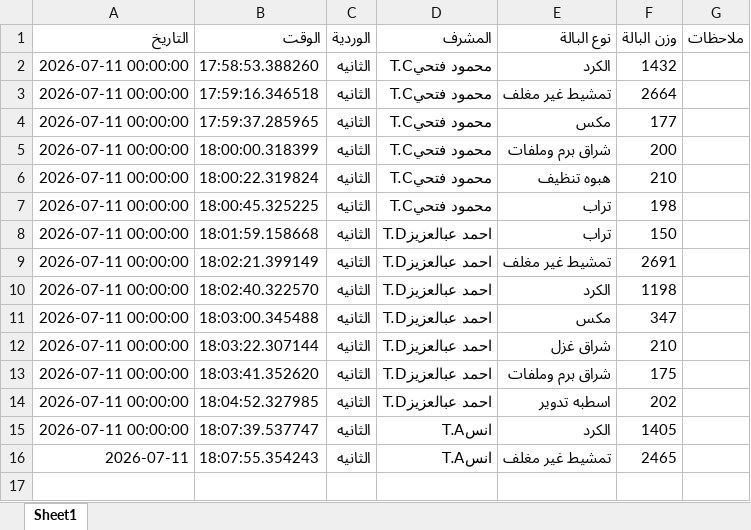
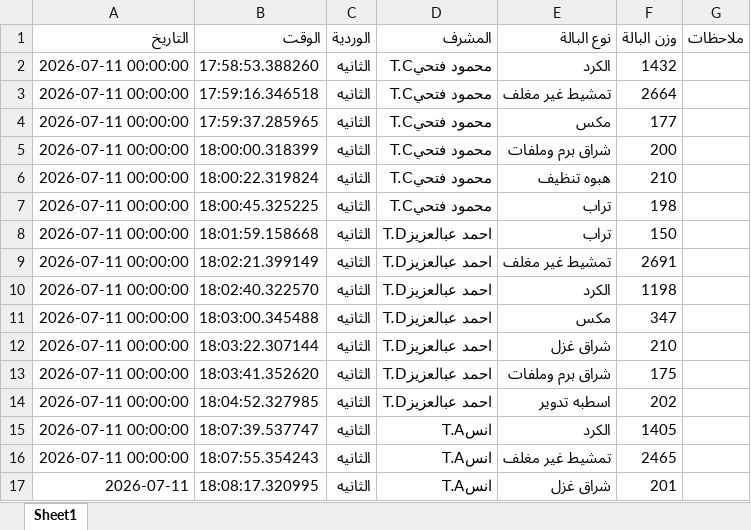
Before and after one commit to mahmedabdallh123/BELYARN, an Excel workbook: luva.xlsx, sheet Sheet1, drawn as a sheet; values as stored, in another font and other column widths than the file's, no borders; the diff names each change by its address in the sheet, - before the commit and + after, or states it on an @@ line.

Commit message:
تحديث

```diff
--- a/luva.xlsx (sheet Sheet1)
+++ b/luva.xlsx (sheet Sheet1)
-A16 (التاريخ): 2026-07-11
+A16 (التاريخ): 2026-07-11 00:00:00
+row 17: 2026-07-11 | 18:08:17.320995 | الثانيه | انسT.A | شراق غزل | 201
```
